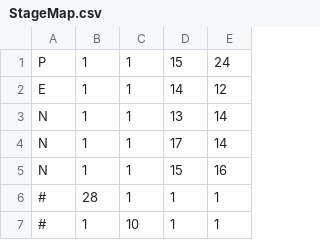
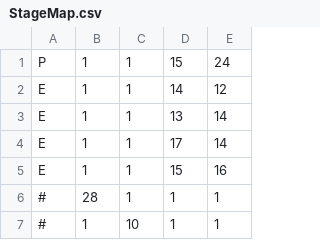
Before and after one commit to kazuki06kawamitu/GameDevelopmentApplication1, a CSV file: PacManProject/Develop/Resource/Map/StageMap.csv, drawn as a sheet; only a part is shown.

```diff
--- a/PacManProject/Develop/Resource/Map/StageMap.csv
+++ b/PacManProject/Develop/Resource/Map/StageMap.csv
@@ -2,5 +2,5 @@ P,1,1,15,24
 E,1,1,14,12
-N,1,1,13,14
-N,1,1,17,14
-N,1,1,15,16
+E,1,1,13,14
+E,1,1,17,14
+E,1,1,15,16
 #,28,1,1,1
```
Also changed, not shown: 5 other files.
